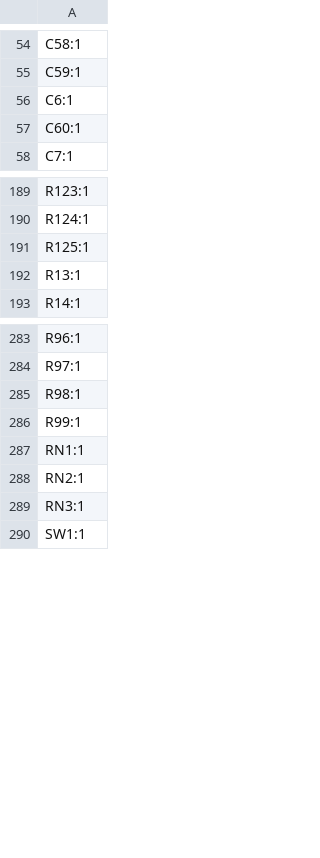
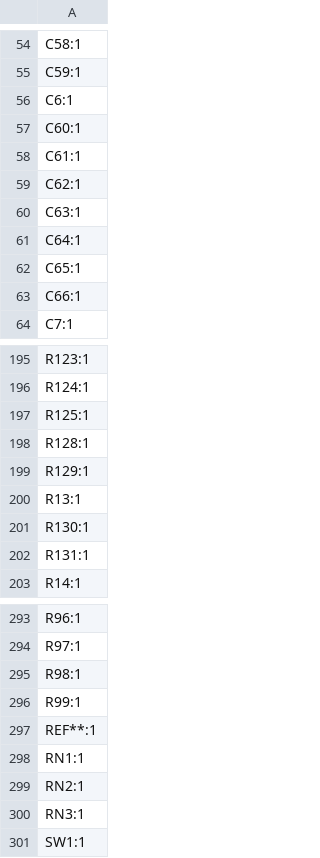
Before and after one commit to thermseekr/esp-24v-16ch, a CSV file: V4/production/designators.csv, drawn as a sheet; only a part is shown, gaps mark what is left out; the diff names each change by its address in the sheet, - before the commit and + after, or states it on an @@ line.

```diff
--- a/V4/production/designators.csv
+++ b/V4/production/designators.csv
+row 58: C61:1
+row 59: C62:1
+row 60: C63:1
+row 61: C64:1
+row 62: C65:1
+row 63: C66:1
+row 198: R128:1
+row 199: R129:1
+row 201: R130:1
+row 202: R131:1
+row 297: REF**:1
```
Also changed, not shown: V4/production/bom.csv, V4/production/positions.csv, 15 other files.
